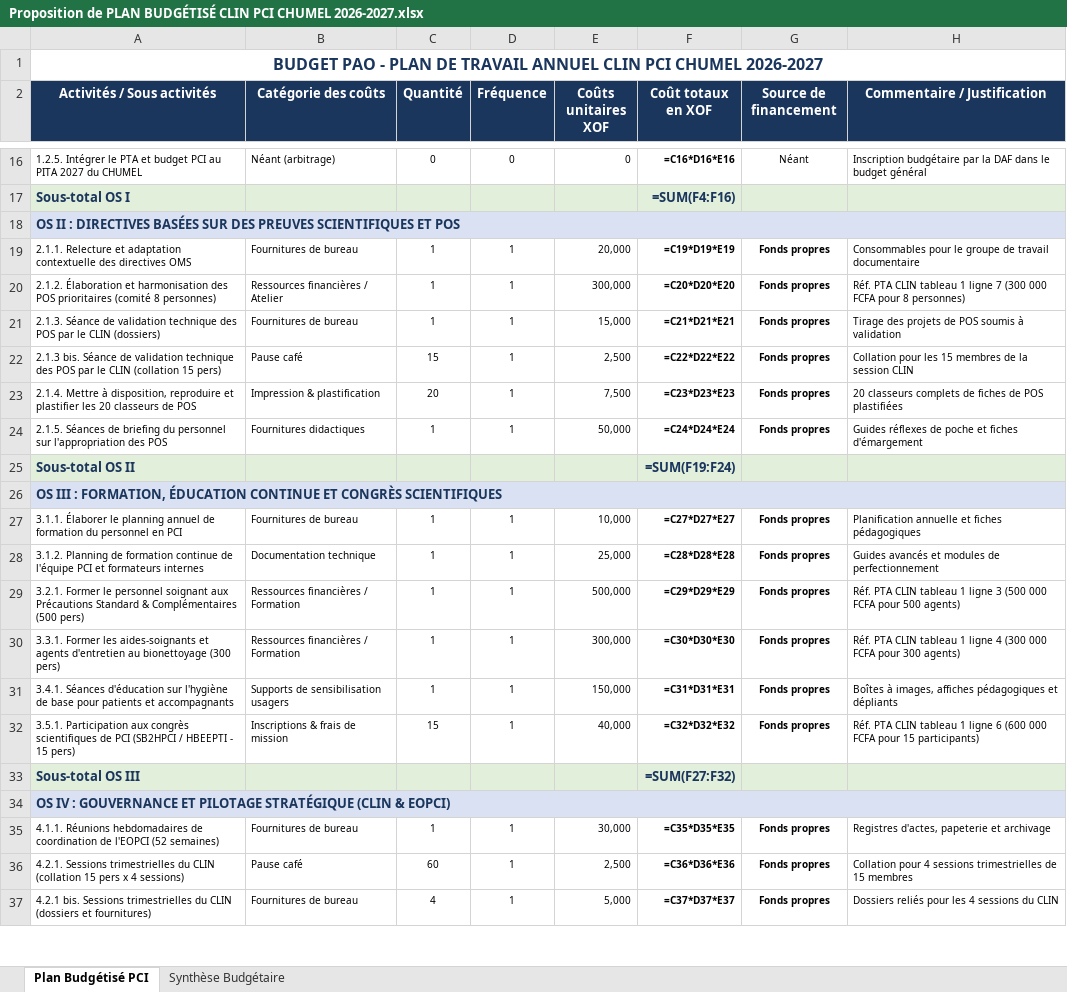
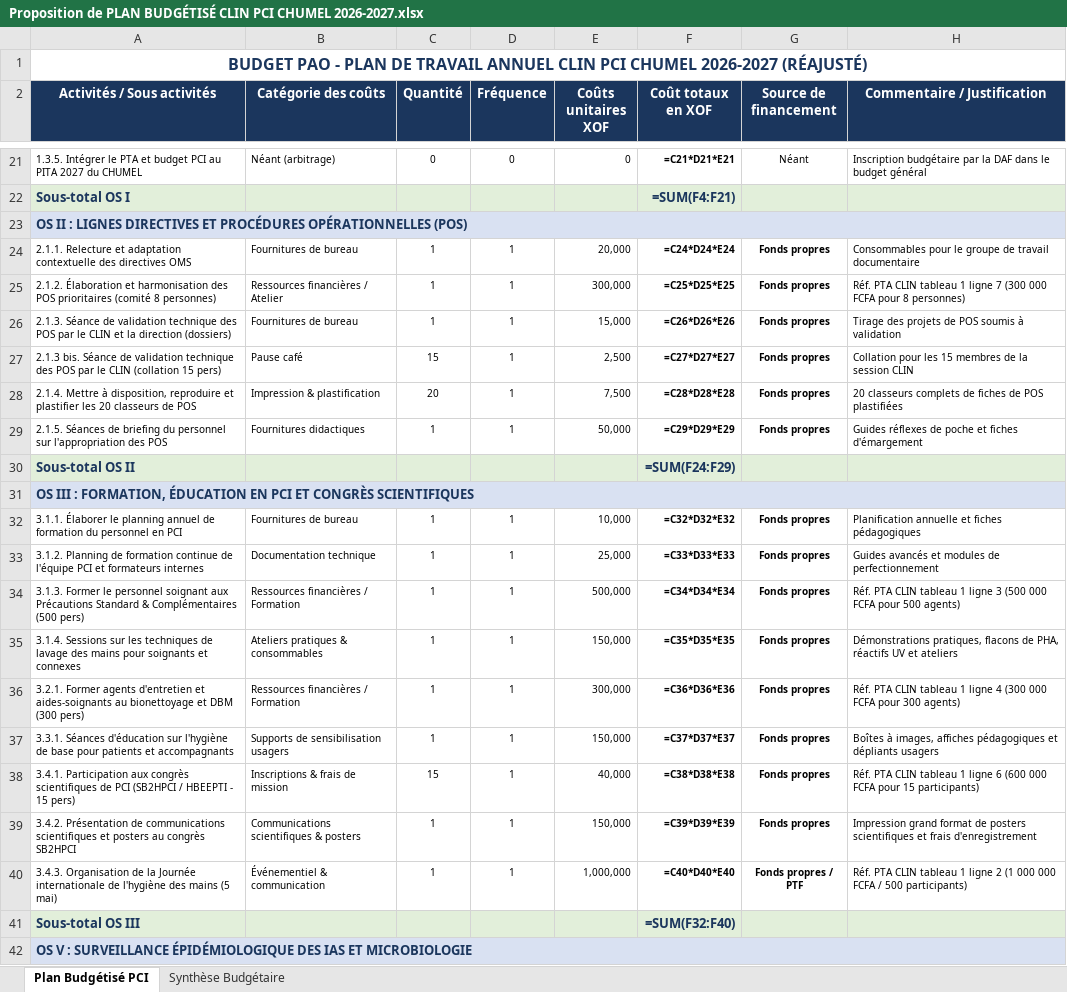
Before and after one commit to edithgnaca1-stack/PTA-PCI-CLIN, an Excel workbook: Proposition de PLAN BUDGÉTISÉ CLIN PCI CHUMEL 2026-2027.xlsx, sheet Plan Budgétisé PCI, drawn as a sheet; only a part is shown, gaps mark what is left out; values as stored, in another font and other column widths than the file's, no borders; formulas without a stored value are shown as written; removed rows and columns are numbered as before the commit, all else as after; the diff covers the shown part only; the diff names each change by its address in the sheet, - before the commit and + after, or states it on an @@ line.

Commit message:
Mise a jour du PTA et nouveau plan budgetise CLIN PCI CHUMEL 2026-2027 integrant les activites modifiees et ajoutees
Co-authored-by: arena-agent <297053741+arena-agent@users.noreply.github.com>

```diff
--- a/Proposition de PLAN BUDGÉTISÉ CLIN PCI CHUMEL 2026-2027.xlsx (sheet Plan Budgétisé PCI)
+++ b/Proposition de PLAN BUDGÉTISÉ CLIN PCI CHUMEL 2026-2027.xlsx (sheet Plan Budgétisé PCI)
-A1 (Activités / Sous activités): …CHUMEL 2026-2027
+A1 (Activités / Sous activités): …CHUMEL 2026-2027 (RÉAJUSTÉ)
-A21 (Activités / Sous activités): 1.2.5. Intégrer le…
+A21 (Activités / Sous activités): 1.3.5. Intégrer le…
-F21 (Coût totaux en XOF): =C16*D16*E16
+F21 (Coût totaux en XOF): =C21*D21*E21
-F22 (Coût totaux en XOF): =SUM(F4:F16)
+F22 (Coût totaux en XOF): =SUM(F4:F21)
-A23 (Activités / Sous activités): …II : DIRECTIVES BASÉES SUR DES PREUVES SCIENTIFIQUES ET POS
+A23 (Activités / Sous activités): …II : LIGNES DIRECTIVES ET PROCÉDURES OPÉRATIONNELLES (POS)
-F24 (Coût totaux en XOF): =C19*D19*E19
+F24 (Coût totaux en XOF): =C24*D24*E24
-F25 (Coût totaux en XOF): =C20*D20*E20
+F25 (Coût totaux en XOF): =C25*D25*E25
-A26 (Activités / Sous activités): …le CLIN (dossiers)
+A26 (Activités / Sous activités): …le CLIN et la direction (dossiers)
-F26 (Coût totaux en XOF): =C21*D21*E21
+F26 (Coût totaux en XOF): =C26*D26*E26
-F27 (Coût totaux en XOF): =C22*D22*E22
+F27 (Coût totaux en XOF): =C27*D27*E27
-F28 (Coût totaux en XOF): =C23*D23*E23
+F28 (Coût totaux en XOF): =C28*D28*E28
-F29 (Coût totaux en XOF): =C24*D24*E24
+F29 (Coût totaux en XOF): =C29*D29*E29
-F30 (Coût totaux en XOF): =SUM(F19:F24)
+F30 (Coût totaux en XOF): =SUM(F24:F29)
-A31 (Activités / Sous activités): …FORMATION, ÉDUCATION CONTINUE ET CONGRÈS…
+A31 (Activités / Sous activités): …FORMATION, ÉDUCATION EN PCI ET CONGRÈS…
-F32 (Coût totaux en XOF): =C27*D27*E27
+F32 (Coût totaux en XOF): =C32*D32*E32
-F33 (Coût totaux en XOF): =C28*D28*E28
+F33 (Coût totaux en XOF): =C33*D33*E33
-A34 (Activités / Sous activités): 3.2.1. Former le…
+A34 (Activités / Sous activités): 3.1.3. Former le…
-F34 (Coût totaux en XOF): =C29*D29*E29
+F34 (Coût totaux en XOF): =C34*D34*E34
+row 35: 3.1.4. Sessions sur les techniques de lavage des mains pour soignants et connexes | Ateliers pratiques & consommables | 1 | 1 | 150,000 | =C35*D35*E35 | Fonds propres | Démonstrations pratiques, flacons de PHA, réactifs UV et ateliers
-A36 (Activités / Sous activités): 3.3.1. Former les aides-soignants et agents d'entretien au bionettoyage (300 pers)
+A36 (Activités / Sous activités): 3.2.1. Former agents d'entretien et aides-soignants au bionettoyage et DBM (300 pers)
-F36 (Coût totaux en XOF): =C30*D30*E30
+F36 (Coût totaux en XOF): =C36*D36*E36
-A37 (Activités / Sous activités): 3.4.1. Séances d'éducation…
+A37 (Activités / Sous activités): 3.3.1. Séances d'éducation…
-F37 (Coût totaux en XOF): =C31*D31*E31
+F37 (Coût totaux en XOF): =C37*D37*E37
-H37 (Commentaire / Justification): …et dépliants
+H37 (Commentaire / Justification): …et dépliants usagers
-A38 (Activités / Sous activités): 3.5.1. Participation aux…
+A38 (Activités / Sous activités): 3.4.1. Participation aux…
-F38 (Coût totaux en XOF): =C32*D32*E32
+F38 (Coût totaux en XOF): =C38*D38*E38
+row 39: 3.4.2. Présentation de communications scientifiques et posters au congrès SB2HPCI | Communications scientifiques & posters | 1 | 1 | 150,000 | =C39*D39*E39 | Fonds propres | Impression grand format de posters scientifiques et frais d'enregistrement
+row 40: 3.4.3. Organisation de la Journée internationale de l'hygiène des mains (5 mai) | Événementiel & communication | 1 | 1 | 1,000,000 | =C40*D40*E40 | Fonds propres / PTF | Réf. PTA CLIN tableau 1 ligne 2 (1 000 000 FCFA / 500 participants)
-F41 (Coût totaux en XOF): =SUM(F27:F32)
+F41 (Coût totaux en XOF): =SUM(F32:F40)
-A42 (Activités / Sous activités): OS IV : GOUVERNANCE ET PILOTAGE STRATÉGIQUE (CLIN & EOPCI)
+A42 (Activités / Sous activités): OS V : SURVEILLANCE ÉPIDÉMIOLOGIQUE DES IAS ET MICROBIOLOGIE
-row 35: 4.1.1. Réunions hebdomadaires de coordination de l'EOPCI (52 semaines) | Fournitures de bureau | 1 | 1 | 30,000 | =C35*D35*E35 | Fonds propres | Registres d'actes, papeterie et archivage
-row 36: 4.2.1. Sessions trimestrielles du CLIN (collation 15 pers x 4 sessions) | Pause café | 60 | 1 | 2,500 | =C36*D36*E36 | Fonds propres | Collation pour 4 sessions trimestrielles de 15 membres
-row 37: 4.2.1 bis. Sessions trimestrielles du CLIN (dossiers et fournitures) | Fournitures de bureau | 4 | 1 | 5,000 | =C37*D37*E37 | Fonds propres | Dossiers reliés pour les 4 sessions du CLIN
```
Also changed, not shown: 17 added rows, 11 removed rows and 53 edited cells elsewhere in this sheet, sheet Synthèse Budgétaire, Proposition de PTA CLIN PCI CHUMEL 2026-2027.xlsx, 5 other files.
